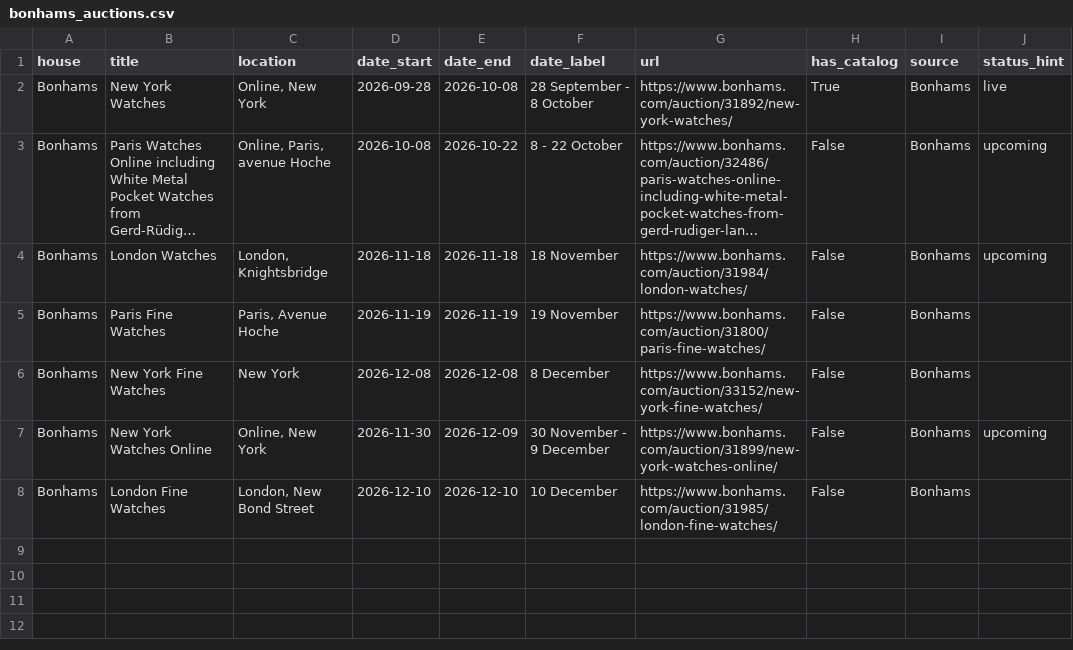
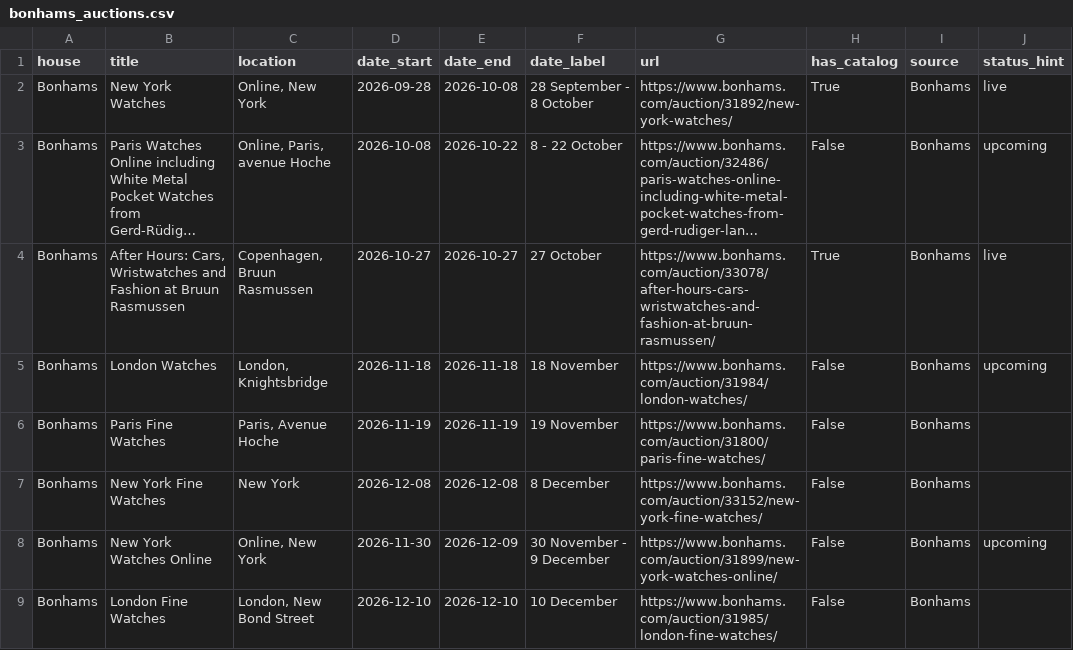
Before and after one commit to markatmutter-cloud/watchlist, a CSV file: data/bonhams_auctions.csv, drawn as a sheet; long unchanged cells end in …; the diff names each change by its address in the sheet, - before the commit and + after, or states it on an @@ line.

Commit message:
Residential refresh (Bonhams + Lancashire) 2026-10-07 14:00 UTC

```diff
--- a/data/bonhams_auctions.csv
+++ b/data/bonhams_auctions.csv
+row 4: Bonhams | After Hours: Cars, Wristwatches and Fashion at Bruun Rasmussen | Copenhagen, Bruun Rasmussen | 2026-10-27 | 2026-10-27 | 27 October | https://www.bonhams.com/auction/33078/after-hours-cars-wristwatches-and-fashion-at-bruun-rasmussen/ | True | Bonhams | live
```
